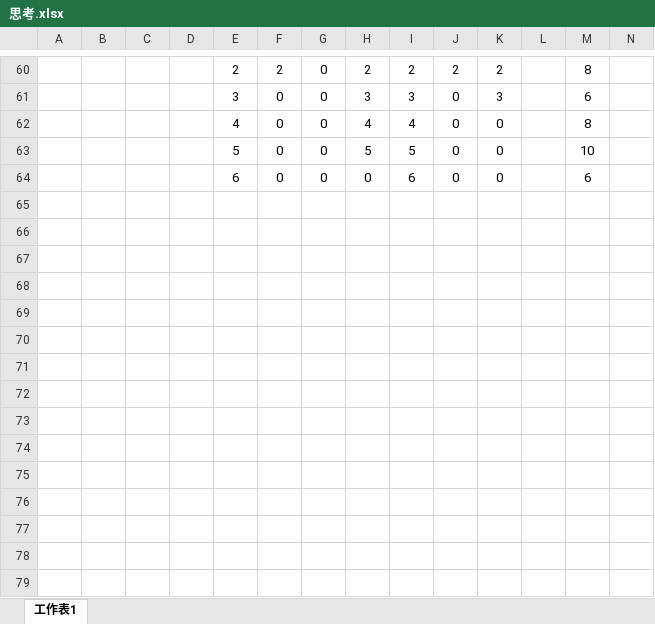
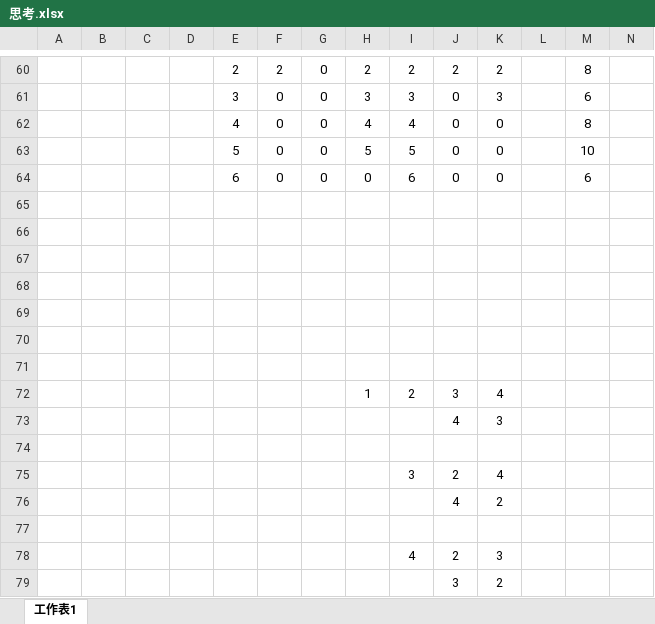
Before and after one commit to mandog66/LeetCode, an Excel workbook: 思考.xlsx, sheet 工作表1, drawn as a sheet; only a part is shown, gaps mark what is left out; values as stored, in another font and other column widths than the file's, no borders; rows hold the shown columns only; the diff names each change by its address in the sheet, - before the commit and + after, or states it on an @@ line.

```diff
--- a/思考.xlsx (sheet 工作表1)
+++ b/思考.xlsx (sheet 工作表1)
+row 65: (empty)
+row 66: (empty)
+row 67: (empty)
+row 68: (empty)
+row 69: (empty)
+row 70: (empty)
+row 71: (empty)
+row 72:  |  |  |  |  |  |  | 1 | 2 | 3 | 4
+row 73:  |  |  |  |  |  |  |  |  | 4 | 3
+row 74: (empty)
+row 75:  |  |  |  |  |  |  |  | 3 | 2 | 4
+row 76:  |  |  |  |  |  |  |  |  | 4 | 2
+row 77: (empty)
+row 78:  |  |  |  |  |  |  |  | 4 | 2 | 3
+row 79:  |  |  |  |  |  |  |  |  | 3 | 2
```
Also changed, not shown: 1 other file.
